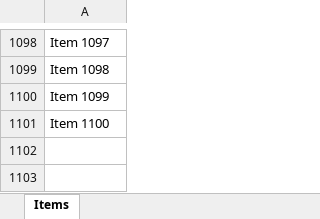
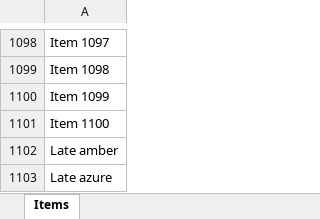
Before and after one commit to xirtus/sexos, an Excel workbook: apps/spreadeagle/assets/filter-overflow.xlsx, sheet Items, drawn as a sheet; only a part is shown, gaps mark what is left out; values as stored, in another font and other column widths than the file's, no borders; the diff names each change by its address in the sheet, - before the commit and + after, or states it on an @@ line.

Commit message:
feat(sheet): search full filter range

```diff
--- a/apps/spreadeagle/assets/filter-overflow.xlsx (sheet Items)
+++ b/apps/spreadeagle/assets/filter-overflow.xlsx (sheet Items)
+row 1102: Late amber
+row 1103: Late azure
```
Also changed, not shown: 8 other files.
